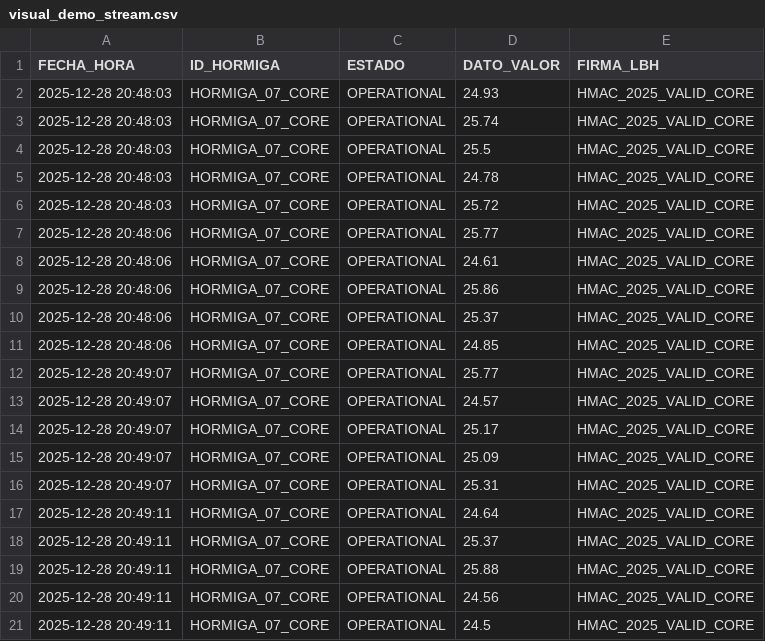
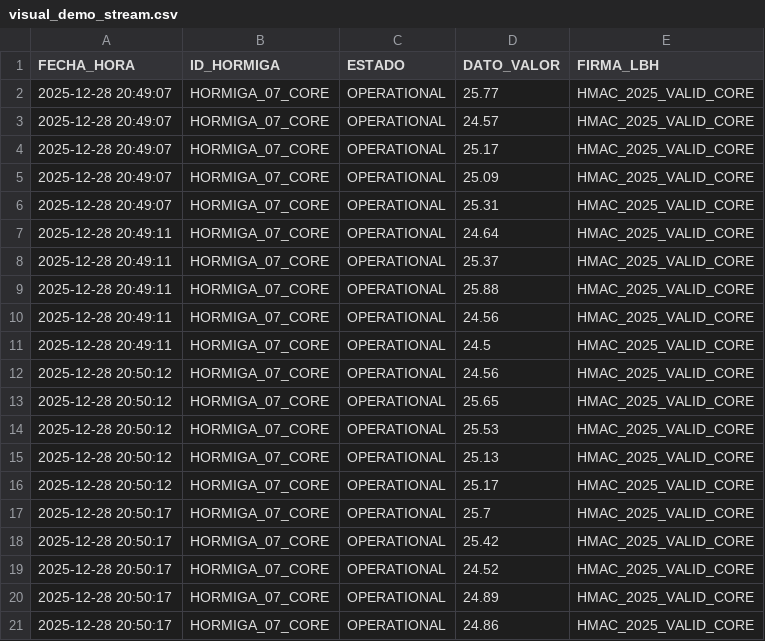
Before and after one commit to Thrumanshow/HormigasAIS-Nodo-Escuela, a CSV file: visual_demo_stream.csv, drawn as a sheet.

Commit message:
📈 Gráfico Vivo: HORMIGA_07_CORE pulso [20:50:17]

```diff
--- a/visual_demo_stream.csv
+++ b/visual_demo_stream.csv
@@ -1,12 +1,2 @@
 FECHA_HORA,ID_HORMIGA,ESTADO,DATO_VALOR,FIRMA_LBH
-2025-12-28 20:48:03,HORMIGA_07_CORE,OPERATIONAL,24.93,HMAC_2025_VALID_CORE
-2025-12-28 20:48:03,HORMIGA_07_CORE,OPERATIONAL,25.74,HMAC_2025_VALID_CORE
-2025-12-28 20:48:03,HORMIGA_07_CORE,OPERATIONAL,25.5,HMAC_2025_VALID_CORE
-2025-12-28 20:48:03,HORMIGA_07_CORE,OPERATIONAL,24.78,HMAC_2025_VALID_CORE
-2025-12-28 20:48:03,HORMIGA_07_CORE,OPERATIONAL,25.72,HMAC_2025_VALID_CORE
-2025-12-28 20:48:06,HORMIGA_07_CORE,OPERATIONAL,25.77,HMAC_2025_VALID_CORE
-2025-12-28 20:48:06,HORMIGA_07_CORE,OPERATIONAL,24.61,HMAC_2025_VALID_CORE
-2025-12-28 20:48:06,HORMIGA_07_CORE,OPERATIONAL,25.86,HMAC_2025_VALID_CORE
-2025-12-28 20:48:06,HORMIGA_07_CORE,OPERATIONAL,25.37,HMAC_2025_VALID_CORE
-2025-12-28 20:48:06,HORMIGA_07_CORE,OPERATIONAL,24.85,HMAC_2025_VALID_CORE
 2025-12-28 20:49:07,HORMIGA_07_CORE,OPERATIONAL,25.77,HMAC_2025_VALID_CORE
@@ -21 +11,11 @@ FECHA_HORA,ID_HORMIGA,ESTADO,DATO_VALOR,FIRMA_LBH
 2025-12-28 20:49:11,HORMIGA_07_CORE,OPERATIONAL,24.5,HMAC_2025_VALID_CORE
+2025-12-28 20:50:12,HORMIGA_07_CORE,OPERATIONAL,24.56,HMAC_2025_VALID_CORE
+2025-12-28 20:50:12,HORMIGA_07_CORE,OPERATIONAL,25.65,HMAC_2025_VALID_CORE
+2025-12-28 20:50:12,HORMIGA_07_CORE,OPERATIONAL,25.53,HMAC_2025_VALID_CORE
+2025-12-28 20:50:12,HORMIGA_07_CORE,OPERATIONAL,25.13,HMAC_2025_VALID_CORE
+2025-12-28 20:50:12,HORMIGA_07_CORE,OPERATIONAL,25.17,HMAC_2025_VALID_CORE
+2025-12-28 20:50:17,HORMIGA_07_CORE,OPERATIONAL,25.7,HMAC_2025_VALID_CORE
+2025-12-28 20:50:17,HORMIGA_07_CORE,OPERATIONAL,25.42,HMAC_2025_VALID_CORE
+2025-12-28 20:50:17,HORMIGA_07_CORE,OPERATIONAL,24.52,HMAC_2025_VALID_CORE
+2025-12-28 20:50:17,HORMIGA_07_CORE,OPERATIONAL,24.89,HMAC_2025_VALID_CORE
+2025-12-28 20:50:17,HORMIGA_07_CORE,OPERATIONAL,24.86,HMAC_2025_VALID_CORE
```
